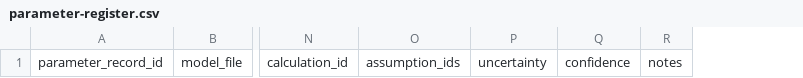
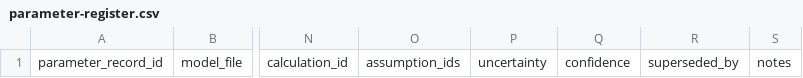
Before and after one commit to EAPD-DRB/Model-tools, a CSV file: skills/add-fisheries-sector/assets/parameter-register.csv, drawn as a sheet; only a part is shown, gaps mark what is left out; the diff names each change by its address in the sheet, - before the commit and + after, or states it on an @@ line.

Commit message:
Complete canonical provenance skill rollout

```diff
--- a/skills/add-fisheries-sector/assets/parameter-register.csv
+++ b/skills/add-fisheries-sector/assets/parameter-register.csv
+column R, row 1: superseded_by
```
Also changed, not shown: 21 other files.
